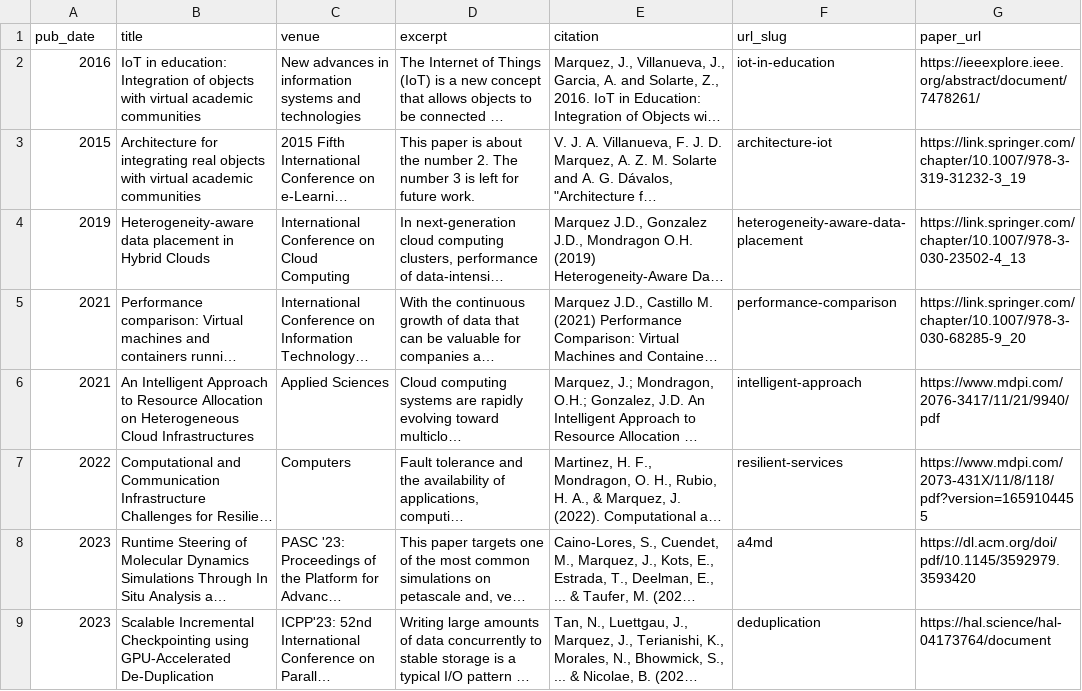
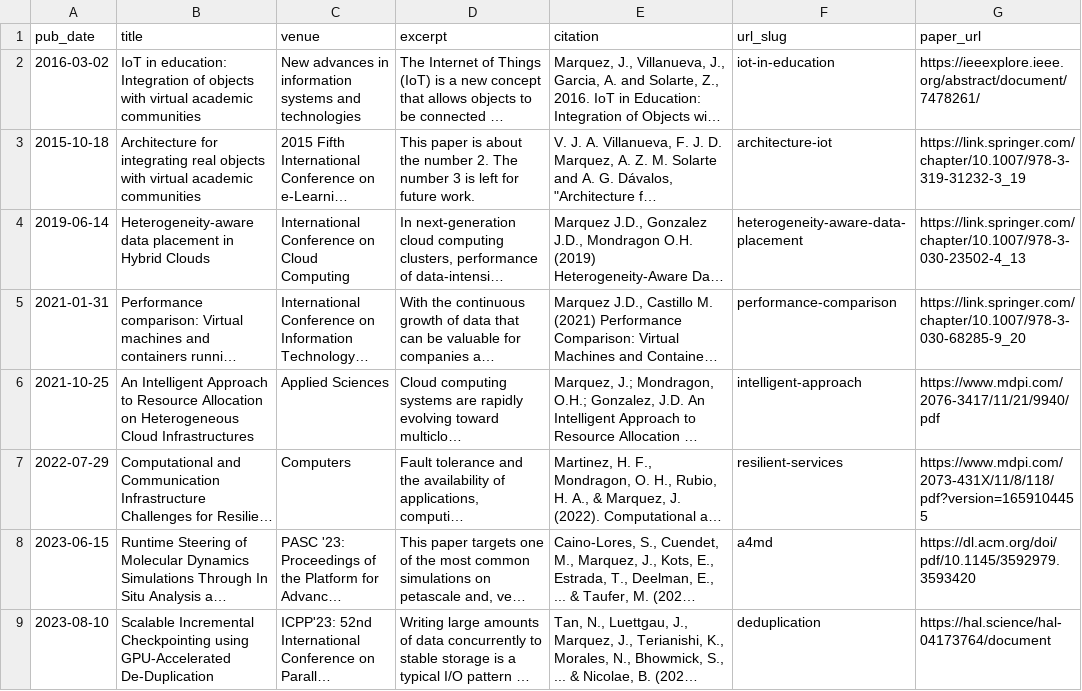
Before and after one commit to jackdmarquez/jackdmarquez.github.io, a TSV file: markdown_generator/publications.tsv, drawn as a sheet; long unchanged cells end in …; the diff names each change by its address in the sheet, - before the commit and + after, or states it on an @@ line.

Commit message:
Updating Publications

```diff
--- a/markdown_generator/publications.tsv
+++ b/markdown_generator/publications.tsv
-A2 (pub_date): 2016
+A2 (pub_date): 2016-03-02
-A3 (pub_date): 2015
+A3 (pub_date): 2015-10-18
-A4 (pub_date): 2019
+A4 (pub_date): 2019-06-14
-A5 (pub_date): 2021
+A5 (pub_date): 2021-01-31
-A6 (pub_date): 2021
+A6 (pub_date): 2021-10-25
-A7 (pub_date): 2022
+A7 (pub_date): 2022-07-29
-A8 (pub_date): 2023
+A8 (pub_date): 2023-06-15
-A9 (pub_date): 2023
+A9 (pub_date): 2023-08-10
```
Also changed, not shown: 1 other file.
